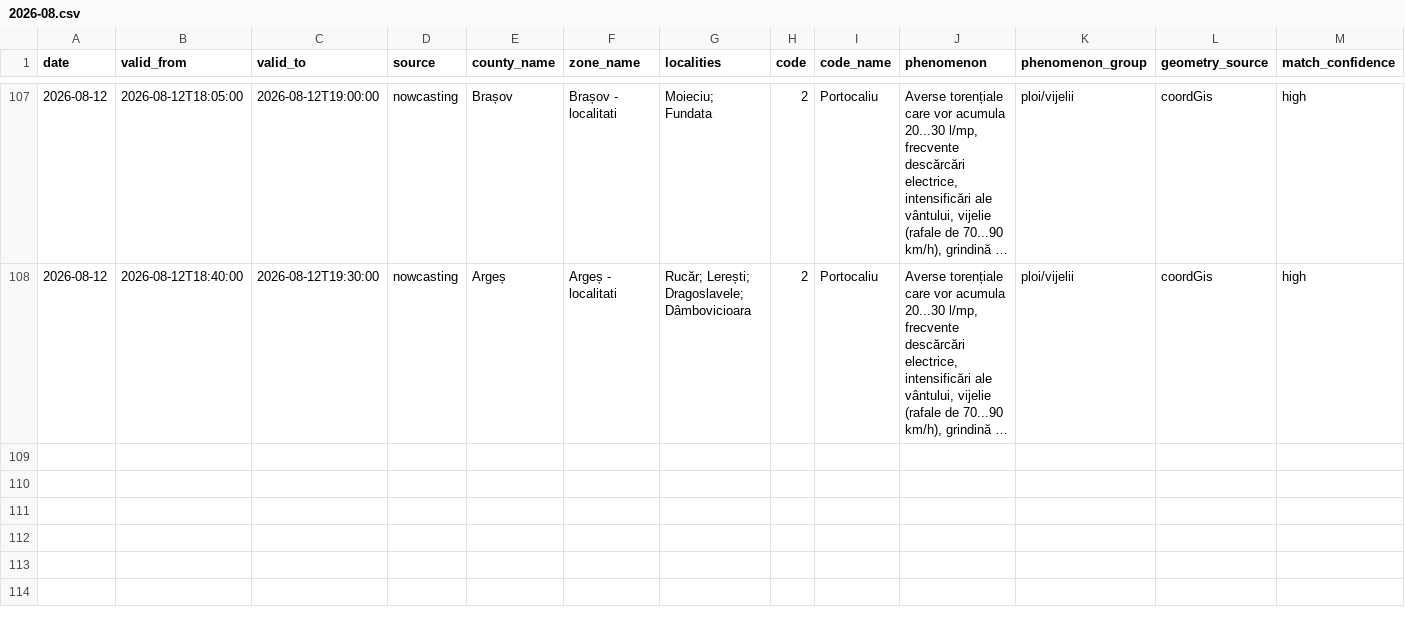
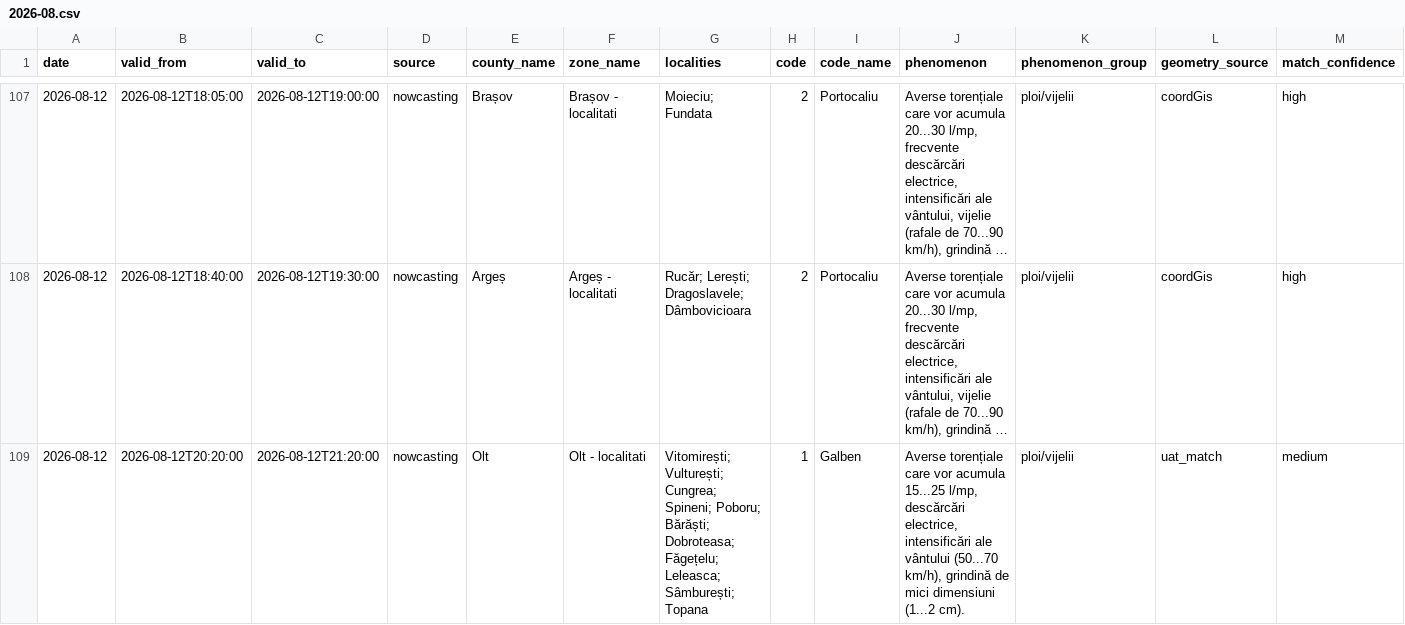
Before and after one commit to mariusbudileanu/date-meteo, a CSV file: public/istoric/nowcasting/2026-08.csv, drawn as a sheet; only a part is shown, gaps mark what is left out; long unchanged cells end in …; rows hold the shown columns only; the diff covers the shown part only; the diff names each change by its address in the sheet, - before the commit and + after, or states it on an @@ line.

```diff
--- a/public/istoric/nowcasting/2026-08.csv
+++ b/public/istoric/nowcasting/2026-08.csv
+row 109: 2026-08-12 | 2026-08-12T20:20:00 | 2026-08-12T21:20:00 | nowcasting | Olt | Olt - localitati | Vitomirești; Vulturești; Cungrea; Spineni; Poboru; Bărăști; Dobroteasa; Făgețelu; Leleasca; Sâmburești; Topana | 1 | Galben | Averse torențiale care vor acumula 15...25 l/mp, descărcări electrice, intensificări ale vântului (50...70 km/h), grindină de mici dimensiuni (1...2 cm). | ploi/vijelii | uat_match | medium
```
Also changed, not shown: 1 added row elsewhere in this file, public/istoric/2026/2026-08.csv, 15 other files.
